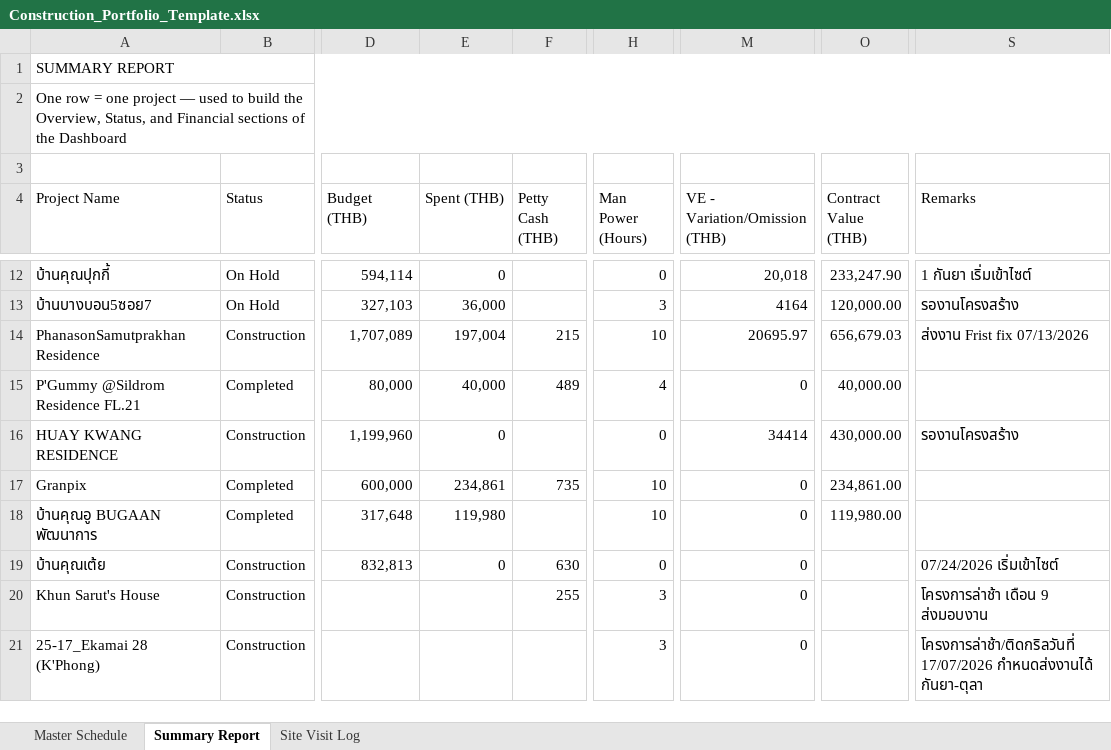
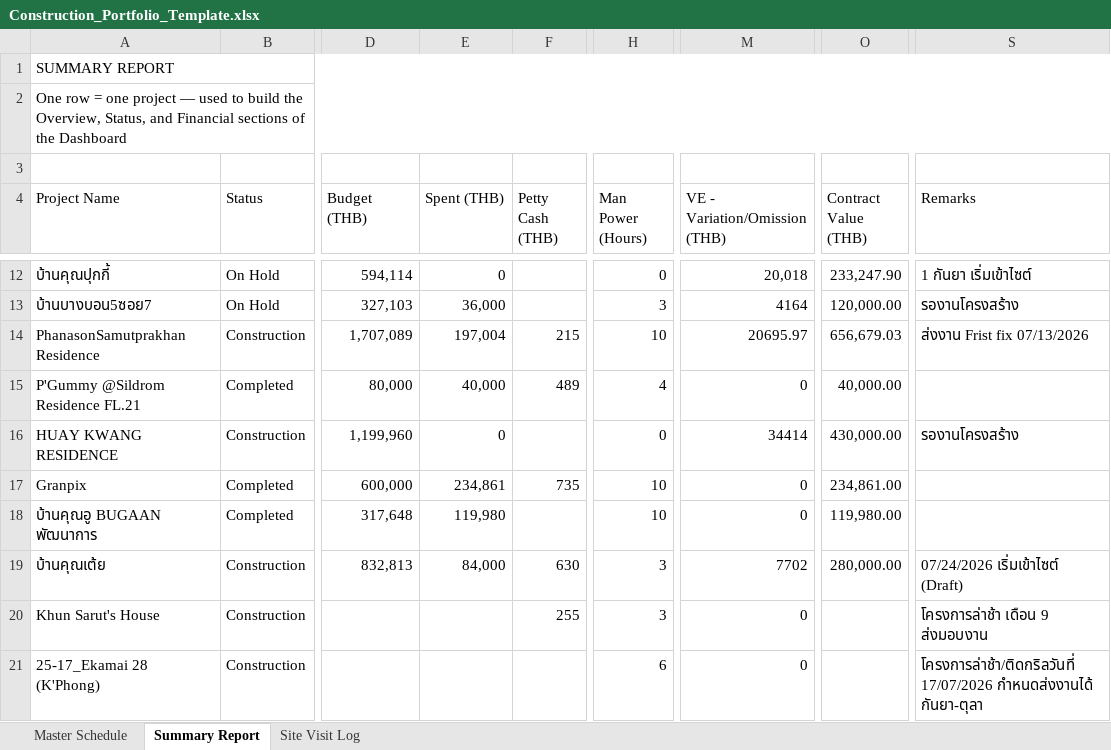
Before and after one commit to wyuwachotiphan-crypto/CM-Dashborad, an Excel workbook: Construction_Portfolio_Template.xlsx, sheet Summary Report, drawn as a sheet; only a part is shown, gaps mark what is left out; values as stored, in another font and other column widths than the file's, no cell formats; the diff names each change by its address in the sheet, - before the commit and + after, or states it on an @@ line.

Commit message:
Add files via upload

```diff
--- a/Construction_Portfolio_Template.xlsx (sheet Summary Report)
+++ b/Construction_Portfolio_Template.xlsx (sheet Summary Report)
-E19 (Spent (THB)): 0
+E19 (Spent (THB)): 84,000
-H19 (Man Power (Hours)): 0
+H19 (Man Power (Hours)): 3
-M19 (VE - Variation/Omission (THB)): 0
+M19 (VE - Variation/Omission (THB)): 7702
-O19 (Contract Value (THB)): (empty)
+O19 (Contract Value (THB)): 280,000.00
-S19 (Remarks): 07/24/2026 เริ่มเข้าไซต์
+S19 (Remarks): 07/24/2026 เริ่มเข้าไซต์ (Draft)
-H21 (Man Power (Hours)): 3
+H21 (Man Power (Hours)): 6
```
Also changed, not shown: sheet Site Visit Log, sheet Master Schedule, cell formats.
